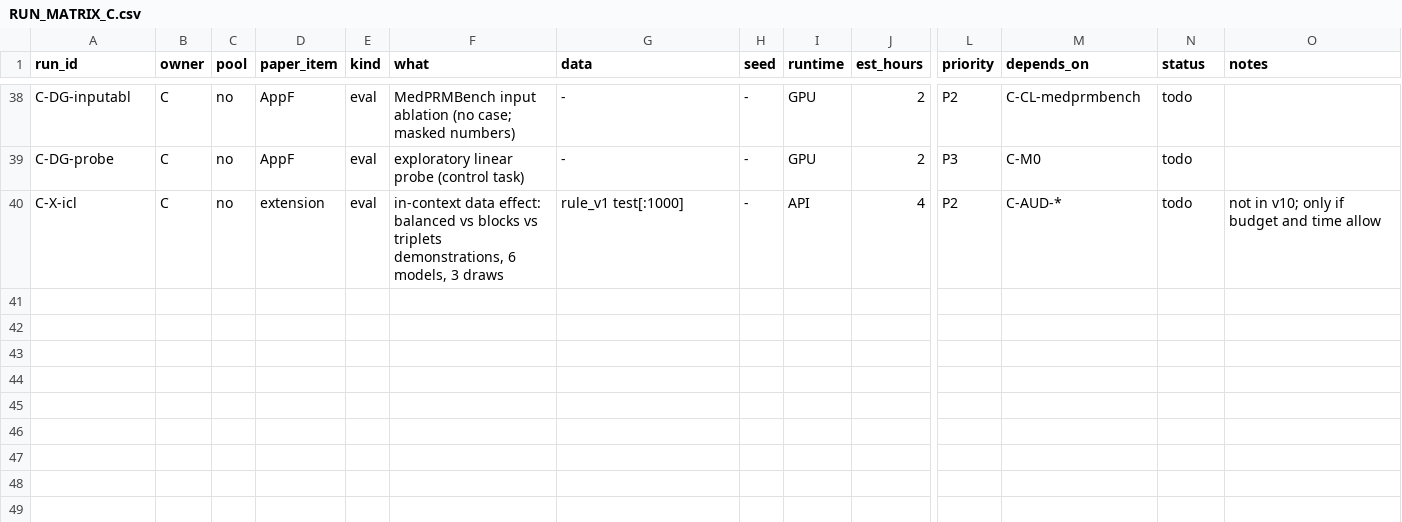
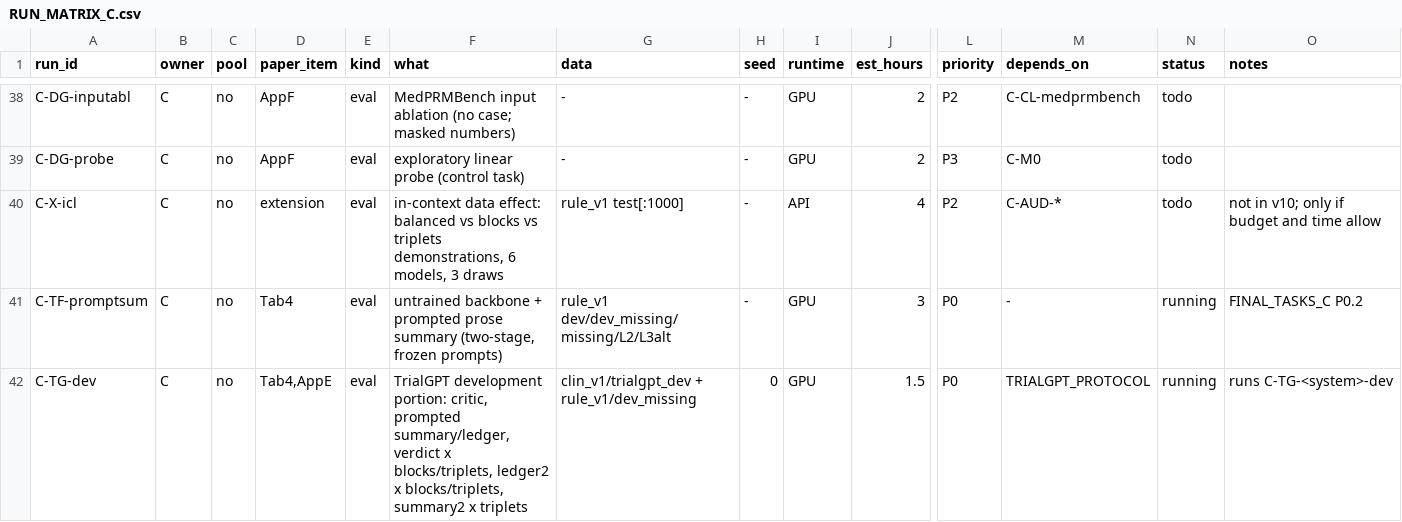
Before and after one commit to Srivatsan6923/selrm, a CSV file: docs/RUN_MATRIX_C.csv, drawn as a sheet; only a part is shown, gaps mark what is left out; rows hold the shown columns only; the diff covers the shown part only; the diff names each change by its address in the sheet, - before the commit and + after, or states it on an @@ line.

Commit message:
Role C: state, run matrix and decisions

```diff
--- a/docs/RUN_MATRIX_C.csv
+++ b/docs/RUN_MATRIX_C.csv
+row 41: C-TF-promptsum | C | no | Tab4 | eval | untrained backbone + prompted prose summary (two-stage, frozen prompts) | rule_v1 dev/dev_missing/missing/L2/L3alt | - | GPU | 3 | P0 | - | running | FINAL_TASKS_C P0.2
+row 42: C-TG-dev | C | no | Tab4,AppE | eval | TrialGPT development portion: critic, prompted summary/ledger, verdict x blocks/triplets, ledger2 x blocks/triplets, summary2 x triplets | clin_v1/trialgpt_dev + rule_v1/dev_missing | 0 | GPU | 1.5 | P0 | TRIALGPT_PROTOCOL | running | runs C-TG-<system>-dev
```
Also changed, not shown: 2 added rows and 6 edited cells elsewhere in this file, 2 other files.
